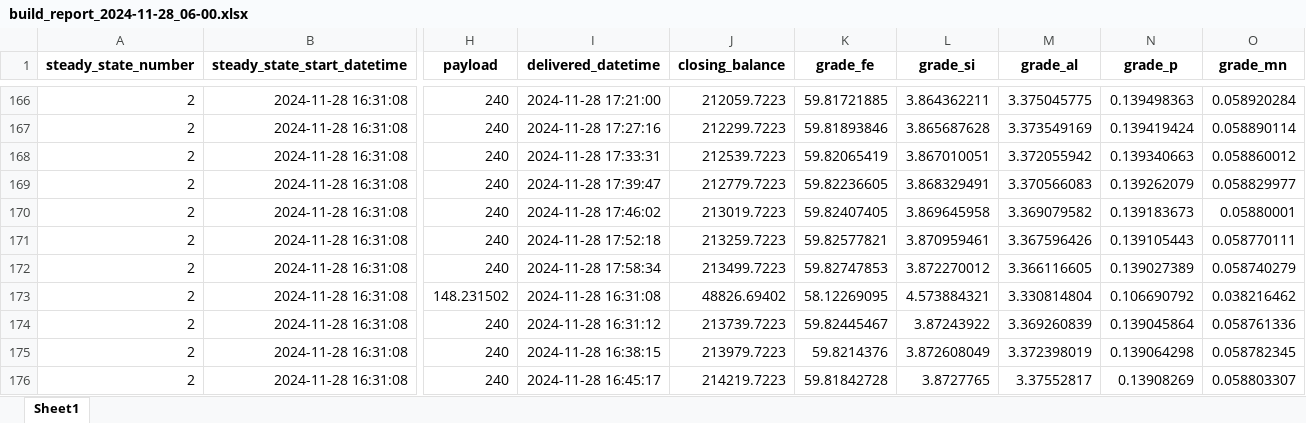
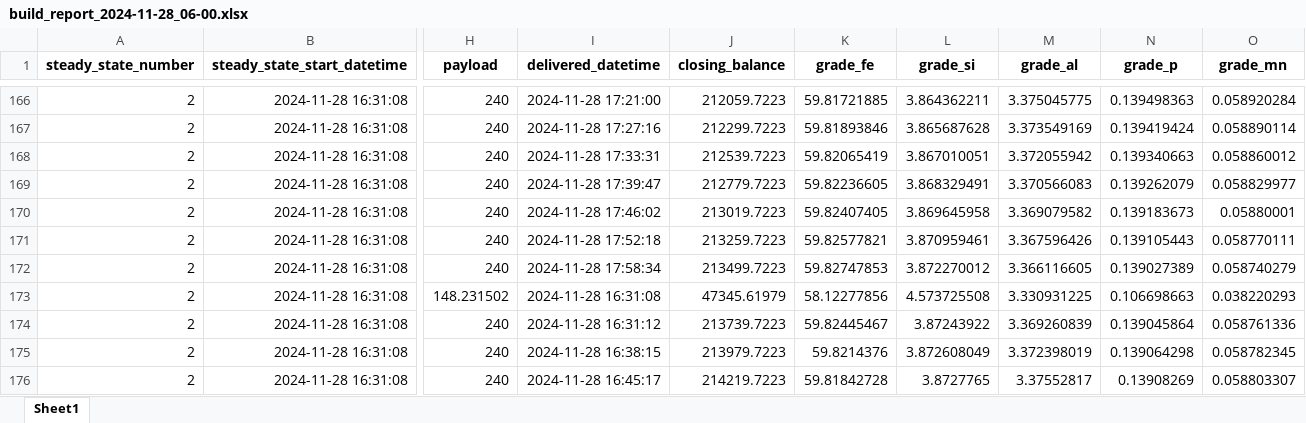
Before and after one commit to Arminium86/BlendMaster, an Excel workbook: blendmaster_OOP/output/build_report_2024-11-28_06-00.xlsx, sheet Sheet1, drawn as a sheet; only a part is shown, gaps mark what is left out; values as stored, in another font and other column widths than the file's, no borders; the diff names each change by its address in the sheet, - before the commit and + after, or states it on an @@ line.

```diff
--- a/blendmaster_OOP/output/build_report_2024-11-28_06-00.xlsx (sheet Sheet1)
+++ b/blendmaster_OOP/output/build_report_2024-11-28_06-00.xlsx (sheet Sheet1)
-J173 (closing_balance): 48826.69402
+J173 (closing_balance): 47345.61979
-K173 (grade_fe): 58.12269095
+K173 (grade_fe): 58.12277856
-L173 (grade_si): 4.573884321
+L173 (grade_si): 4.573725508
-M173 (grade_al): 3.330814804
+M173 (grade_al): 3.330931225
-N173 (grade_p): 0.106690792
+N173 (grade_p): 0.106698663
-O173 (grade_mn): 0.038216462
+O173 (grade_mn): 0.038220293
```
Also changed, not shown: blendmaster_OOP/output/expit_payload_transactions.xlsx, blendmaster_OOP/output/optimised_blend_report_2024-11-28_06-00.xlsx, 4 other files.
